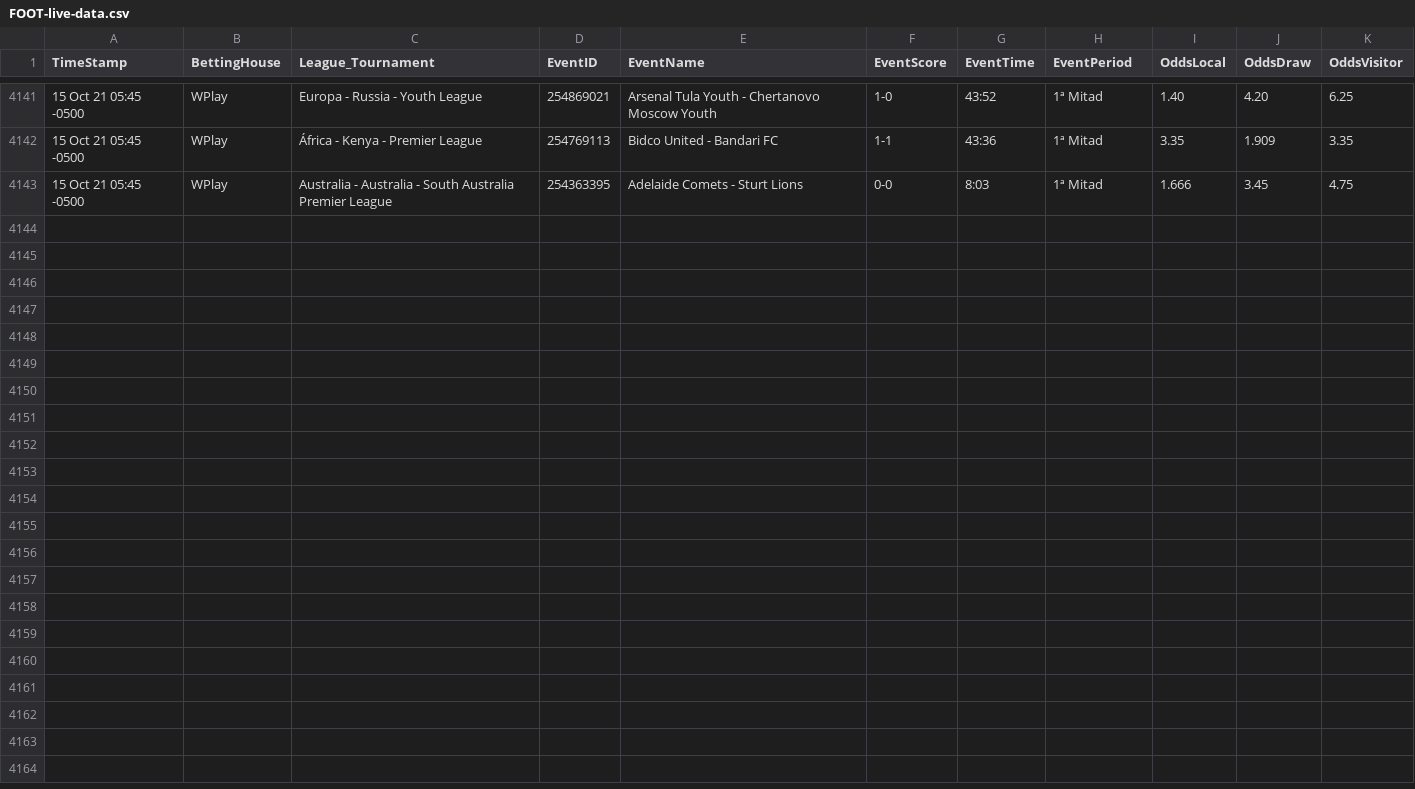
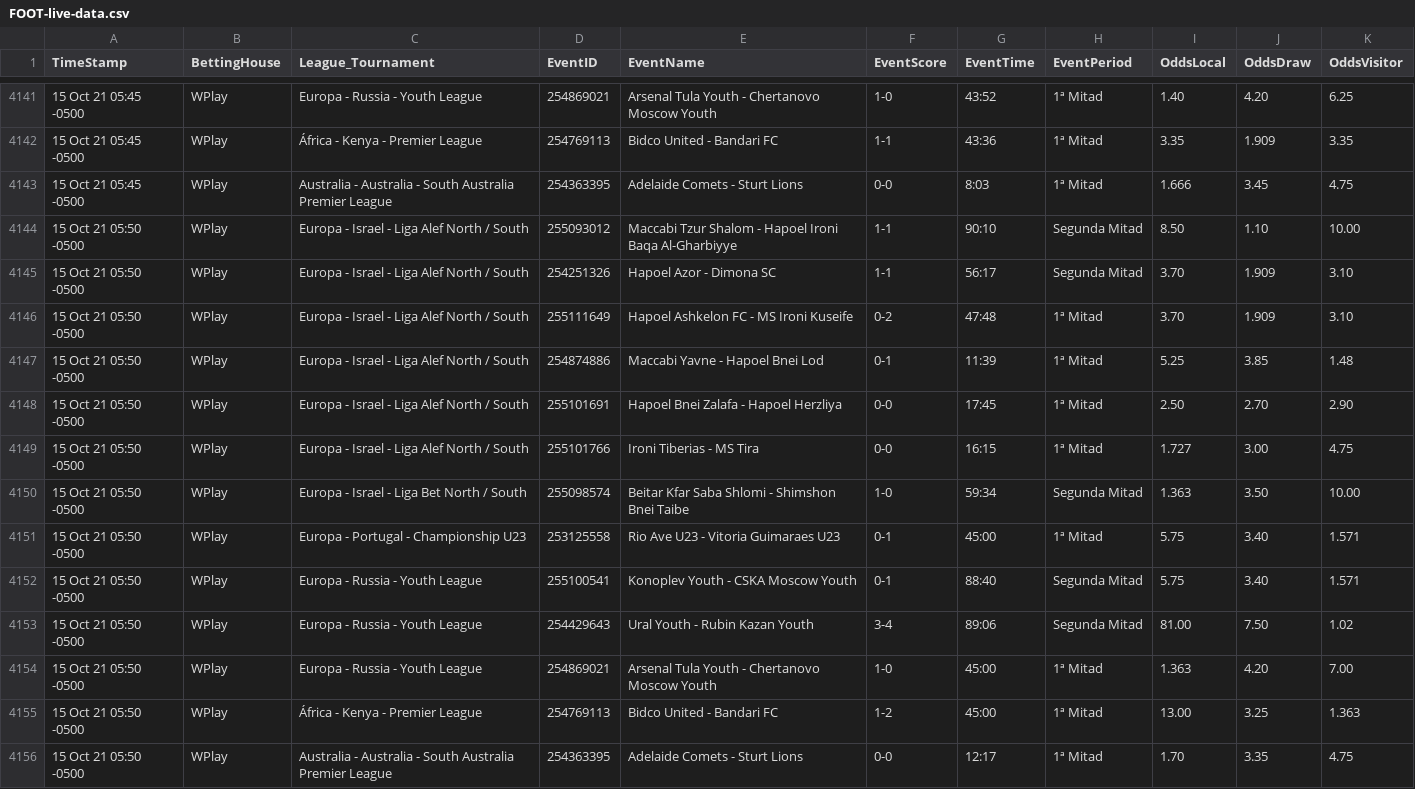
Before and after one commit to cjgorricho/curso-golang, a CSV file: pruebas/colly/FOOT-live-data.csv, drawn as a sheet; only a part is shown, gaps mark what is left out; the diff names each change by its address in the sheet, - before the commit and + after, or states it on an @@ line.

Commit message:
update FOOT data

```diff
--- a/pruebas/colly/FOOT-live-data.csv
+++ b/pruebas/colly/FOOT-live-data.csv
+row 4144: 15 Oct 21 05:50 -0500 | WPlay | Europa - Israel - Liga Alef North / South | 255093012 | Maccabi Tzur Shalom - Hapoel Ironi Baqa Al-Gharbiyye | 1-1 | 90:10 | Segunda Mitad | 8.50 | 1.10 | 10.00
+row 4145: 15 Oct 21 05:50 -0500 | WPlay | Europa - Israel - Liga Alef North / South | 254251326 | Hapoel Azor - Dimona SC | 1-1 | 56:17 | Segunda Mitad | 3.70 | 1.909 | 3.10
+row 4146: 15 Oct 21 05:50 -0500 | WPlay | Europa - Israel - Liga Alef North / South | 255111649 | Hapoel Ashkelon FC - MS Ironi Kuseife | 0-2 | 47:48 | 1ª Mitad | 3.70 | 1.909 | 3.10
+row 4147: 15 Oct 21 05:50 -0500 | WPlay | Europa - Israel - Liga Alef North / South | 254874886 | Maccabi Yavne - Hapoel Bnei Lod | 0-1 | 11:39 | 1ª Mitad | 5.25 | 3.85 | 1.48
+row 4148: 15 Oct 21 05:50 -0500 | WPlay | Europa - Israel - Liga Alef North / South | 255101691 | Hapoel Bnei Zalafa - Hapoel Herzliya | 0-0 | 17:45 | 1ª Mitad | 2.50 | 2.70 | 2.90
+row 4149: 15 Oct 21 05:50 -0500 | WPlay | Europa - Israel - Liga Alef North / South | 255101766 | Ironi Tiberias - MS Tira | 0-0 | 16:15 | 1ª Mitad | 1.727 | 3.00 | 4.75
+row 4150: 15 Oct 21 05:50 -0500 | WPlay | Europa - Israel - Liga Bet North / South | 255098574 | Beitar Kfar Saba Shlomi - Shimshon Bnei Taibe | 1-0 | 59:34 | Segunda Mitad | 1.363 | 3.50 | 10.00
+row 4151: 15 Oct 21 05:50 -0500 | WPlay | Europa - Portugal - Championship U23 | 253125558 | Rio Ave U23 - Vitoria Guimaraes U23 | 0-1 | 45:00 | 1ª Mitad | 5.75 | 3.40 | 1.571
+row 4152: 15 Oct 21 05:50 -0500 | WPlay | Europa - Russia - Youth League | 255100541 | Konoplev Youth - CSKA Moscow Youth | 0-1 | 88:40 | Segunda Mitad | 5.75 | 3.40 | 1.571
+row 4153: 15 Oct 21 05:50 -0500 | WPlay | Europa - Russia - Youth League | 254429643 | Ural Youth - Rubin Kazan Youth | 3-4 | 89:06 | Segunda Mitad | 81.00 | 7.50 | 1.02
+row 4154: 15 Oct 21 05:50 -0500 | WPlay | Europa - Russia - Youth League | 254869021 | Arsenal Tula Youth - Chertanovo Moscow Youth | 1-0 | 45:00 | 1ª Mitad | 1.363 | 4.20 | 7.00
+row 4155: 15 Oct 21 05:50 -0500 | WPlay | África - Kenya - Premier League | 254769113 | Bidco United - Bandari FC | 1-2 | 45:00 | 1ª Mitad | 13.00 | 3.25 | 1.363
+row 4156: 15 Oct 21 05:50 -0500 | WPlay | Australia - Australia - South Australia Premier League | 254363395 | Adelaide Comets - Sturt Lions | 0-0 | 12:17 | 1ª Mitad | 1.70 | 3.35 | 4.75
```
